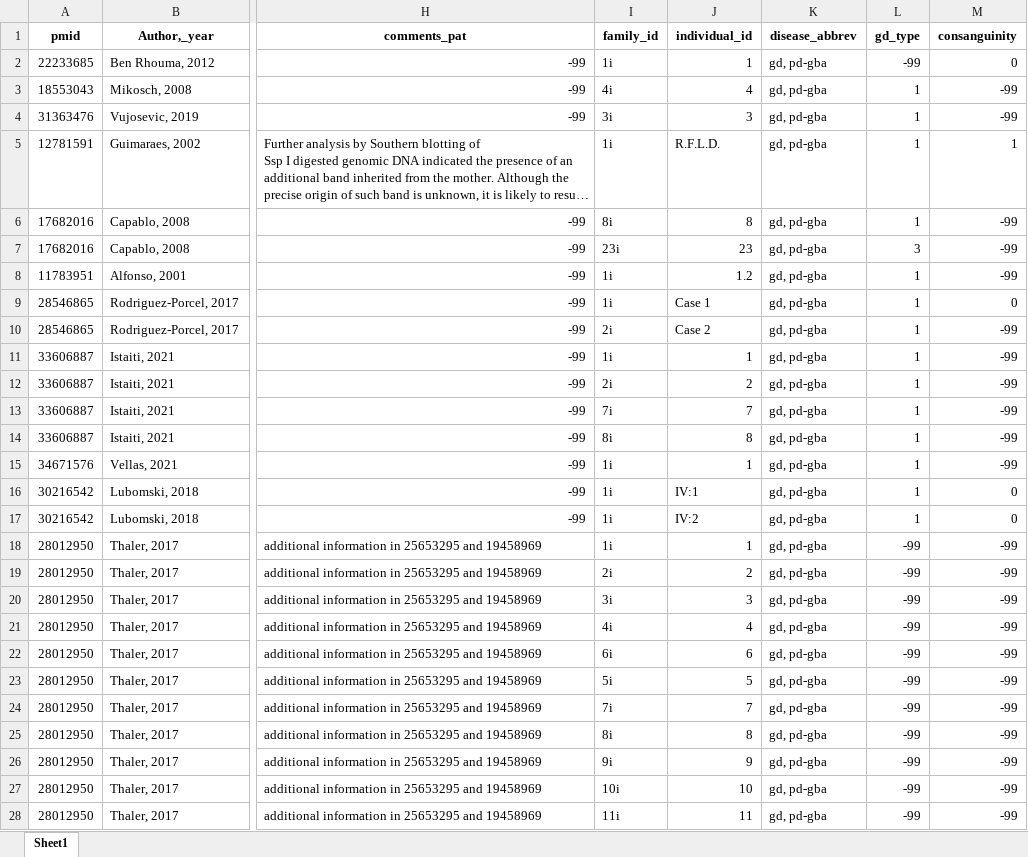
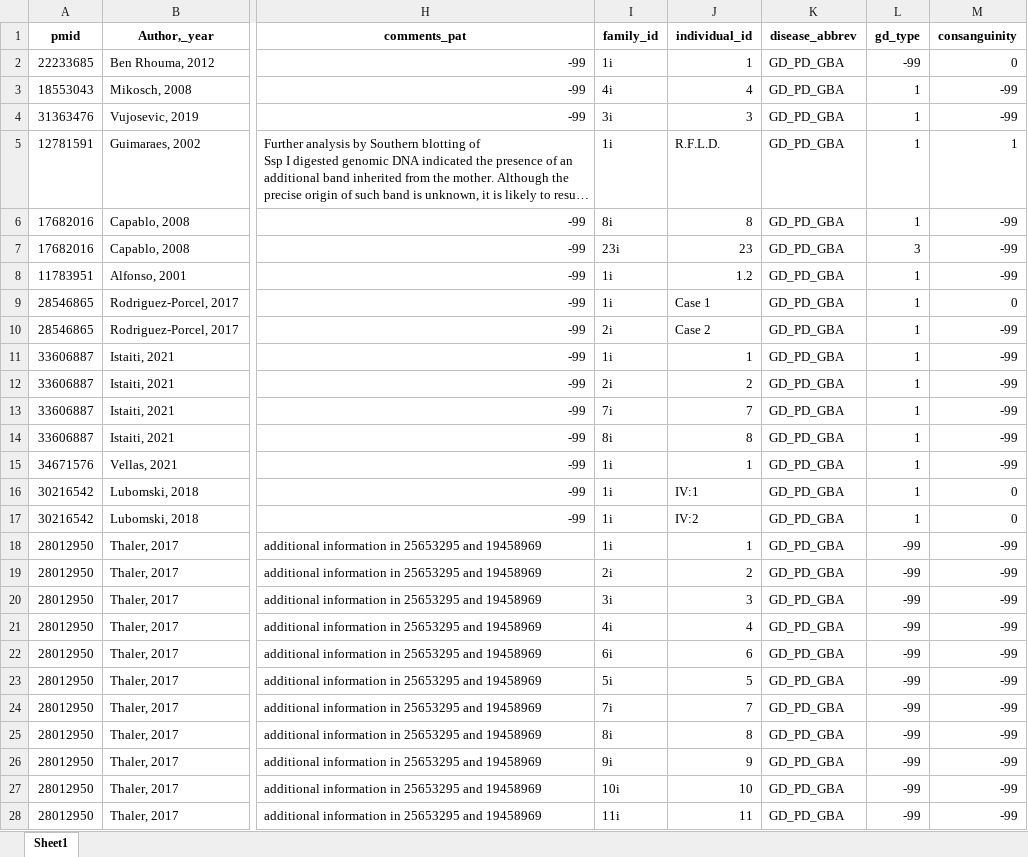
Before and after one commit to NairiAreg/MDSGene_backend, an Excel workbook: excel/GBA_GD_PD_GBA.xlsx, sheet Sheet1, drawn as a sheet; only a part is shown, gaps mark what is left out; long unchanged cells end in …; values as stored, in another font and other column widths than the file's, no borders; the diff covers the shown part only; the diff names each change by its address in the sheet, - before the commit and + after, or states it on an @@ line.

```diff
--- a/excel/GBA_GD_PD_GBA.xlsx (sheet Sheet1)
+++ b/excel/GBA_GD_PD_GBA.xlsx (sheet Sheet1)
-K2:K28 (disease_abbrev): gd, pd-gba
+K2:K28 (disease_abbrev): GD_PD_GBA
```
Also changed, not shown: 221 edited cells elsewhere in this sheet, excel/GBA_AD.xlsx, excel/GBA_DBA.xlsx, 10 other files.
